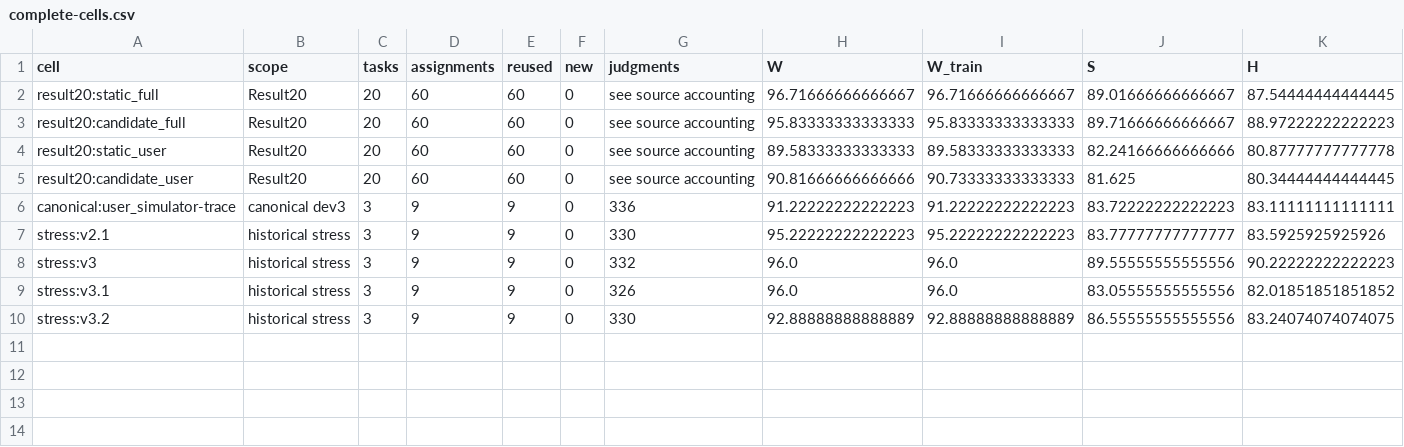
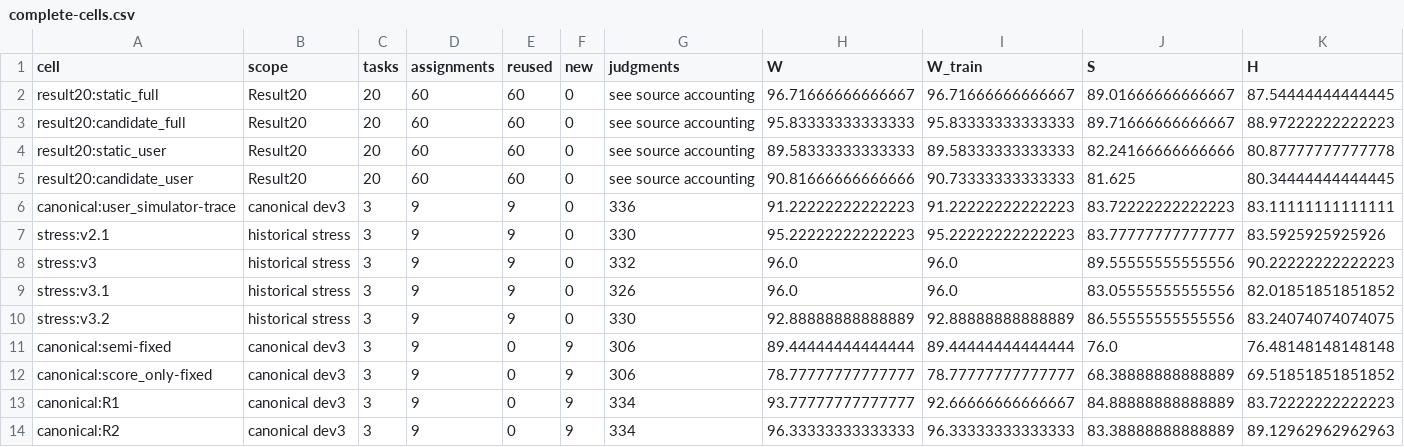
Before and after one commit to abehou/rubric_gen, a CSV file: docs/reports/2026-09-12/biomnibench-v21-to45/queue8/complete-cells.csv, drawn as a sheet; only a part is shown; rows hold the shown columns only; the diff names each change by its address in the sheet, - before the commit and + after, or states it on an @@ line.

```diff
--- a/docs/reports/2026-09-12/biomnibench-v21-to45/queue8/complete-cells.csv
+++ b/docs/reports/2026-09-12/biomnibench-v21-to45/queue8/complete-cells.csv
+row 11: canonical:semi-fixed | canonical dev3 | 3 | 9 | 0 | 9 | 306 | 89.44444444444444 | 89.44444444444444 | 76.0 | 76.48148148148148
+row 12: canonical:score_only-fixed | canonical dev3 | 3 | 9 | 0 | 9 | 306 | 78.77777777777777 | 78.77777777777777 | 68.38888888888889 | 69.51851851851852
+row 13: canonical:R1 | canonical dev3 | 3 | 9 | 0 | 9 | 334 | 93.77777777777777 | 92.66666666666667 | 84.88888888888889 | 83.72222222222223
+row 14: canonical:R2 | canonical dev3 | 3 | 9 | 0 | 9 | 334 | 96.33333333333333 | 96.33333333333333 | 83.38888888888889 | 89.12962962962963
```
Also changed, not shown: docs/reports/2026-09-12/biomnibench-v21-to45/queue8/assignment-progress.csv, docs/reports/2026-09-12/biomnibench-v21-to45/queue8/complete-cells-by-auditor.csv, 23 other files.
